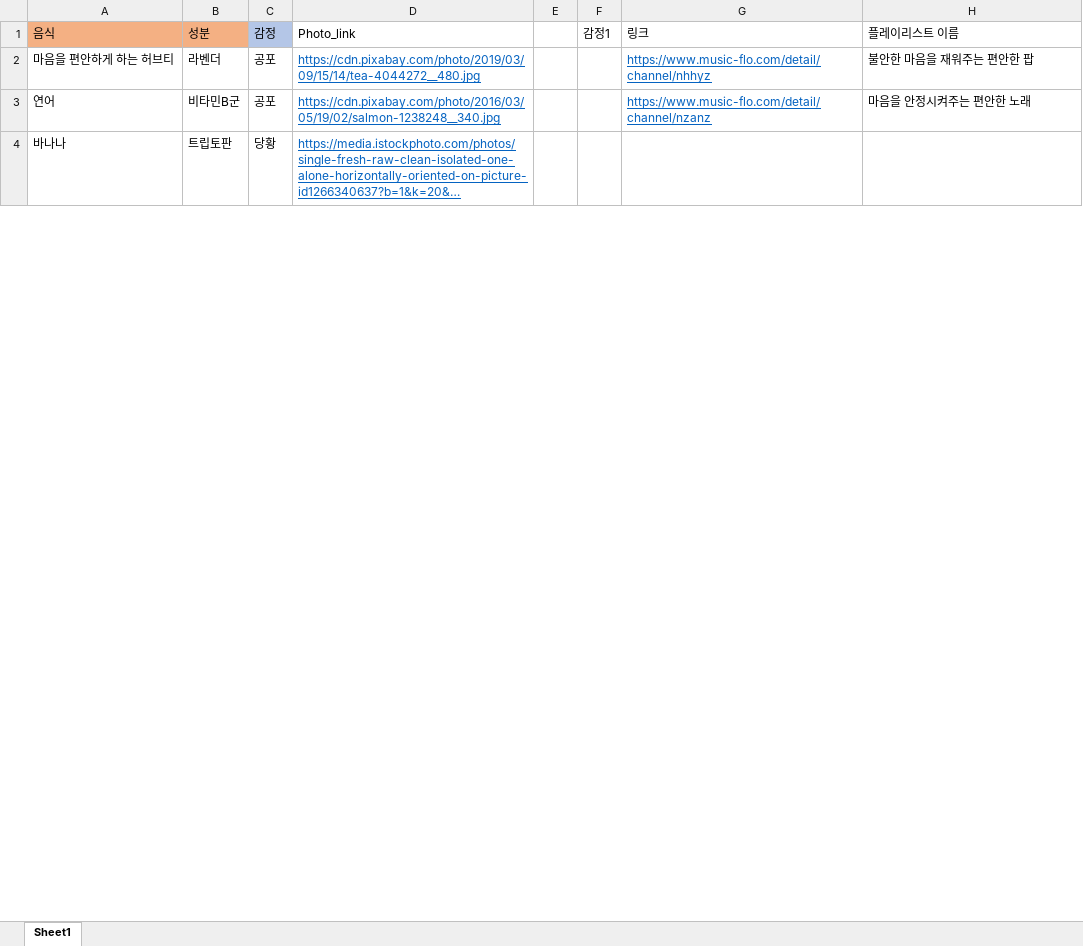
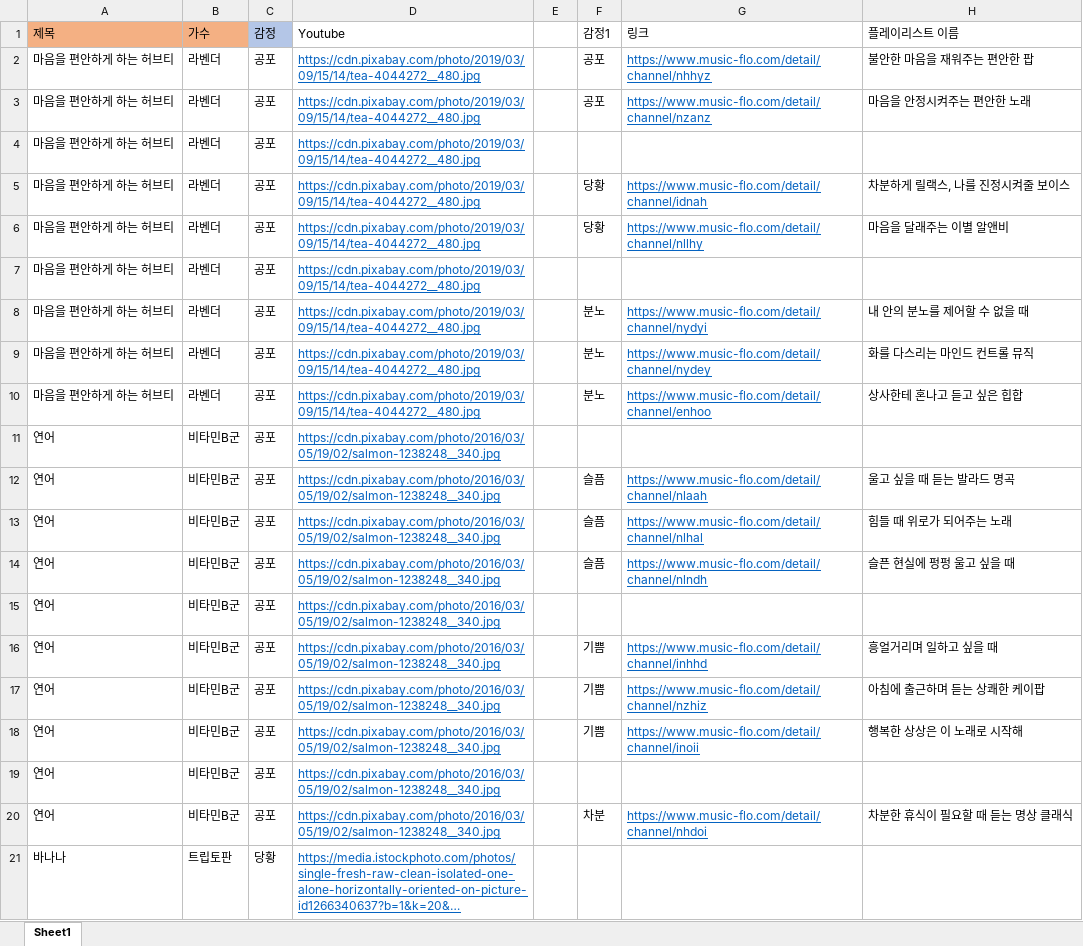
Before and after one commit to soloy8/AI_Diary, an Excel workbook: data/음식 라벨링 감정 7개.xlsx, sheet Sheet1, drawn as a sheet; only a part is shown; long unchanged cells end in …; values as stored, in another font and other column widths than the file's, no borders; addresses are those after the commit; the diff covers the shown part only; the diff names each change by its address in the sheet, - before the commit and + after, or states it on an @@ line.

```diff
--- a/data/음식 라벨링 감정 7개.xlsx (sheet Sheet1)
+++ b/data/음식 라벨링 감정 7개.xlsx (sheet Sheet1)
-A1: 음식
+A1: 제목
-B1: 성분
+B1: 가수
-D1: Photo_link
+D1: Youtube
-F2 (감정1): (empty)
+F2 (감정1): 공포
+row 3: 마음을 편안하게 하는 허브티 | 라벤더 | 공포 | https://cdn.pixabay.com/photo/2019/03/09/15/14/tea-4044272__480.jpg |  | 공포 | https://www.music-flo.com/detail/channel/nzanz | 마음을 안정시켜주는 편안한 노래
+row 4: 마음을 편안하게 하는 허브티 | 라벤더 | 공포 | https://cdn.pixabay.com/photo/2019/03/09/15/14/tea-4044272__480.jpg
+row 5: 마음을 편안하게 하는 허브티 | 라벤더 | 공포 | https://cdn.pixabay.com/photo/2019/03/09/15/14/tea-4044272__480.jpg |  | 당황 | https://www.music-flo.com/detail/channel/idnah | 차분하게 릴랙스, 나를 진정시켜줄 보이스
+row 6: 마음을 편안하게 하는 허브티 | 라벤더 | 공포 | https://cdn.pixabay.com/photo/2019/03/09/15/14/tea-4044272__480.jpg |  | 당황 | https://www.music-flo.com/detail/channel/nllhy | 마음을 달래주는 이별 알앤비
+row 7: 마음을 편안하게 하는 허브티 | 라벤더 | 공포 | https://cdn.pixabay.com/photo/2019/03/09/15/14/tea-4044272__480.jpg
+row 8: 마음을 편안하게 하는 허브티 | 라벤더 | 공포 | https://cdn.pixabay.com/photo/2019/03/09/15/14/tea-4044272__480.jpg |  | 분노 | https://www.music-flo.com/detail/channel/nydyi | 내 안의 분노를 제어할 수 없을 때
+row 9: 마음을 편안하게 하는 허브티 | 라벤더 | 공포 | https://cdn.pixabay.com/photo/2019/03/09/15/14/tea-4044272__480.jpg |  | 분노 | https://www.music-flo.com/detail/channel/nydey | 화를 다스리는 마인드 컨트롤 뮤직
+row 10: 마음을 편안하게 하는 허브티 | 라벤더 | 공포 | https://cdn.pixabay.com/photo/2019/03/09/15/14/tea-4044272__480.jpg |  | 분노 | https://www.music-flo.com/detail/channel/enhoo | 상사한테 혼나고 듣고 싶은 힙합
+row 11: 연어 | 비타민B군 | 공포 | https://cdn.pixabay.com/photo/2016/03/05/19/02/salmon-1238248__340.jpg
+row 12: 연어 | 비타민B군 | 공포 | https://cdn.pixabay.com/photo/2016/03/05/19/02/salmon-1238248__340.jpg |  | 슬픔 | https://www.music-flo.com/detail/channel/nlaah | 울고 싶을 때 듣는 발라드 명곡
-F13 (감정1): (empty)
+F13 (감정1): 슬픔
-G13 (링크): https://www.music-flo.com/detail/channel/nzanz
+G13 (링크): https://www.music-flo.com/detail/channel/nlhal
-H13 (플레이리스트 이름): 마음을 안정시켜주는 편안한 노래
+H13 (플레이리스트 이름): 힘들 때 위로가 되어주는 노래
+row 14: 연어 | 비타민B군 | 공포 | https://cdn.pixabay.com/photo/2016/03/05/19/02/salmon-1238248__340.jpg |  | 슬픔 | https://www.music-flo.com/detail/channel/nlndh | 슬픈 현실에 펑펑 울고 싶을 때
+row 15: 연어 | 비타민B군 | 공포 | https://cdn.pixabay.com/photo/2016/03/05/19/02/salmon-1238248__340.jpg
+row 16: 연어 | 비타민B군 | 공포 | https://cdn.pixabay.com/photo/2016/03/05/19/02/salmon-1238248__340.jpg |  | 기쁨 | https://www.music-flo.com/detail/channel/inhhd | 흥얼거리며 일하고 싶을 때
+row 17: 연어 | 비타민B군 | 공포 | https://cdn.pixabay.com/photo/2016/03/05/19/02/salmon-1238248__340.jpg |  | 기쁨 | https://www.music-flo.com/detail/channel/nzhiz | 아침에 출근하며 듣는 상쾌한 케이팝
+row 18: 연어 | 비타민B군 | 공포 | https://cdn.pixabay.com/photo/2016/03/05/19/02/salmon-1238248__340.jpg |  | 기쁨 | https://www.music-flo.com/detail/channel/inoii | 행복한 상상은 이 노래로 시작해
+row 19: 연어 | 비타민B군 | 공포 | https://cdn.pixabay.com/photo/2016/03/05/19/02/salmon-1238248__340.jpg
+row 20: 연어 | 비타민B군 | 공포 | https://cdn.pixabay.com/photo/2016/03/05/19/02/salmon-1238248__340.jpg |  | 차분 | https://www.music-flo.com/detail/channel/nhdoi | 차분한 휴식이 필요할 때 듣는 명상 클래식
```
Also changed, not shown: 94 added rows, 6 removed rows and 22 edited cells elsewhere in this sheet, 4 other files.
